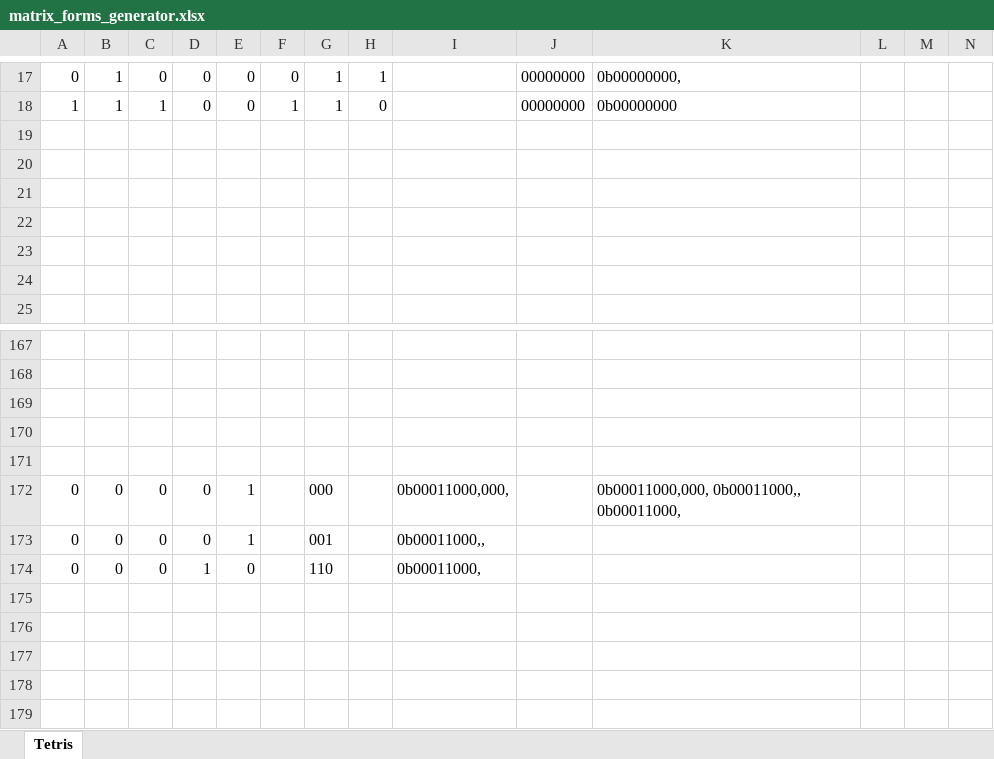
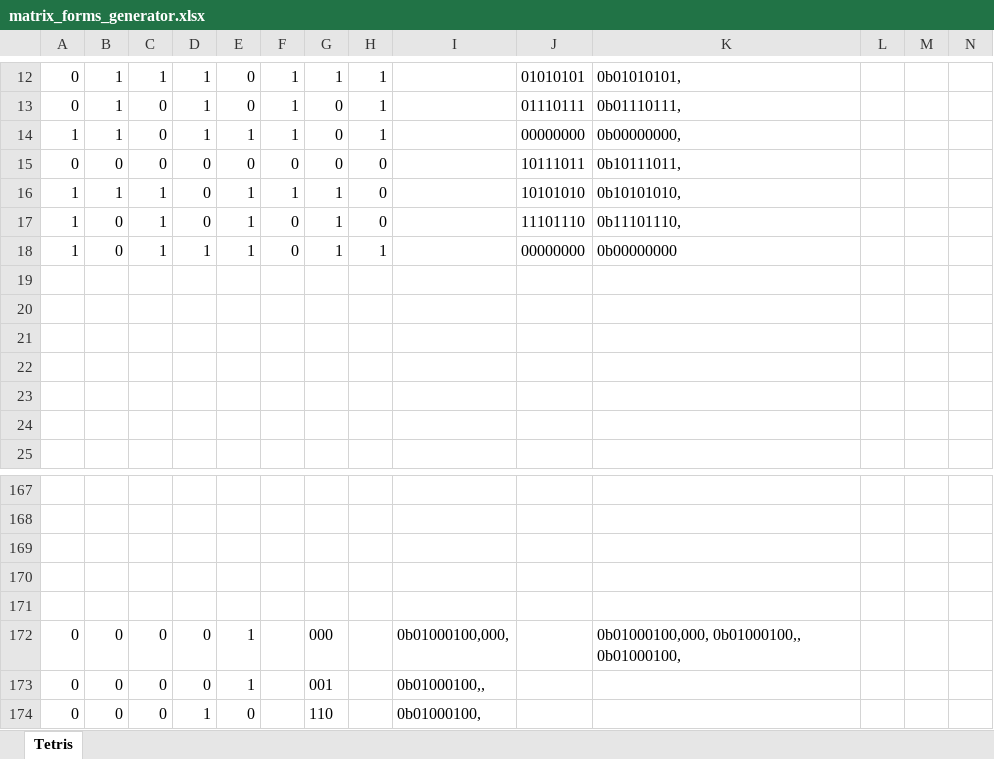
Before and after one commit to Hugondon/STetris32, an Excel workbook: Docs/utils/matrix_forms_generator.xlsx, sheet Tetris, drawn as a sheet; only a part is shown, gaps mark what is left out; values as stored, in another font and other column widths than the file's, no borders; conditional formats not drawn; addresses are those after the commit; the diff covers the shown part only; the diff names each change by its address in the sheet, - before the commit and + after, or states it on an @@ line.

```diff
--- a/Docs/utils/matrix_forms_generator.xlsx (sheet Tetris)
+++ b/Docs/utils/matrix_forms_generator.xlsx (sheet Tetris)
-C12: 0
+C12: 1
-D12: 0
+D12: 1
-F12: 0
+F12: 1
-J12: 00000000
+J12: 01010101
-K12: 0b00000000,
+K12: 0b01010101,
+row 13: 0 | 1 | 0 | 1 | 0 | 1 | 0 | 1 |  | 01110111 | 0b01110111,
+row 14: 1 | 1 | 0 | 1 | 1 | 1 | 0 | 1 |  | 00000000 | 0b00000000,
+row 15: 0 | 0 | 0 | 0 | 0 | 0 | 0 | 0 |  | 10111011 | 0b10111011,
-E16: 0
+E16: 1
-J16: 00000000
+J16: 10101010
-K16: 0b00000000
+K16: 0b10101010,
+row 17: 1 | 0 | 1 | 0 | 1 | 0 | 1 | 0 |  | 11101110 | 0b11101110,
+row 18: 1 | 0 | 1 | 1 | 1 | 0 | 1 | 1 |  | 00000000 | 0b00000000
-I172: 0b00011000,000,
+I172: 0b01000100,000,
-K172: 0b00011000,000, 0b00011000,, 0b00011000,
+K172: 0b01000100,000, 0b01000100,, 0b01000100,
-I173: 0b00011000,,
+I173: 0b01000100,,
-I174: 0b00011000,
+I174: 0b01000100,
```
Also changed, not shown: 3 added rows, 8 removed rows, 1 moved row and 17 edited cells elsewhere in this sheet, formulas that keep their value, 4 other files.
